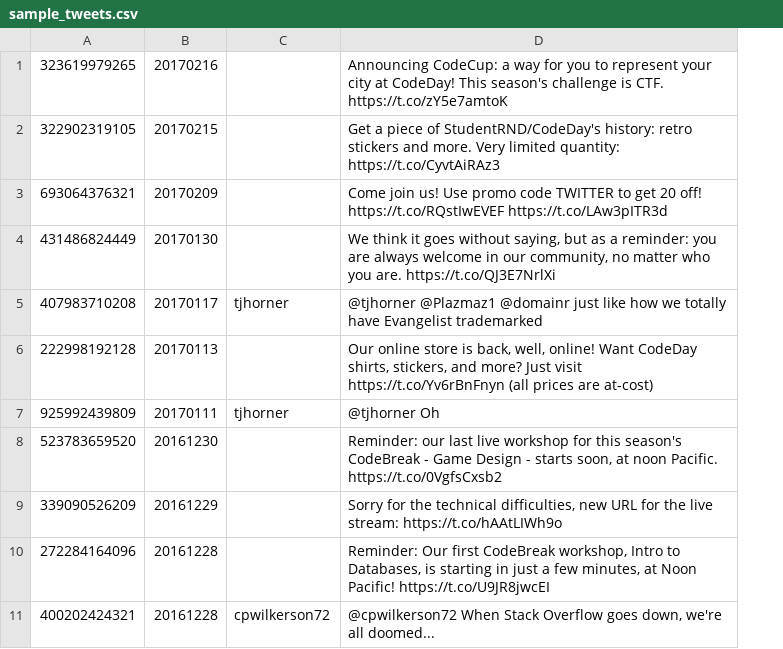
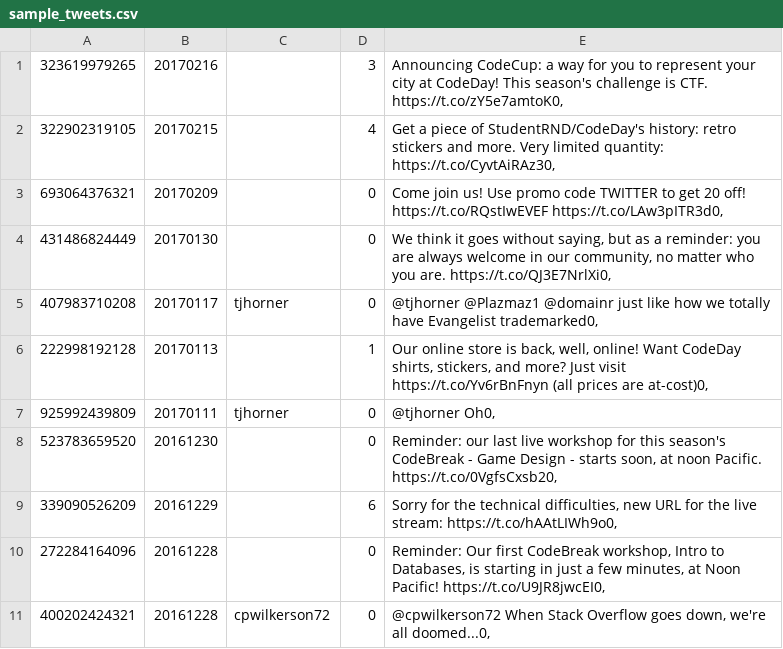
Before and after one commit to codeday/old-codeday-site, a CSV file: public/assets/csv/sample_tweets.csv, drawn as a sheet; only a part is shown; removed rows and columns are numbered as before the commit, all else as after; the diff names each change by its address in the sheet, - before the commit and + after, or states it on an @@ line.

```diff
--- a/public/assets/csv/sample_tweets.csv
+++ b/public/assets/csv/sample_tweets.csv
-column D, rows 1-11: Announcing CodeCup: a way for you to represent your city at CodeDay! This season's challenge is CTF. https://t.co/zY5e7amtoK | Get a piece of StudentRND/CodeDay's history: retro stickers and more. Very limited quantity: https://t.co/CyvtAiRAz3 | Come join us! Use promo code TWITTER to get 20 off! https://t.co/RQstIwEVEF https://t.co/LAw3pITR3d | We think it goes without saying, but as a reminder: you are always welcome in our community, no matter who you are. https://t.co/QJ3E7NrlXi | @tjhorner @Plazmaz1 @domainr just like how we totally have Evangelist trademarked | Our online store is back, well, online! Want CodeDay shirts, stickers, and more? Just visit https://t.co/Yv6rBnFnyn (all prices are at-cost) | @tjhorner Oh | Reminder: our last live workshop for this season's CodeBreak - Game Design - starts soon, at noon Pacific. https://t.co/0VgfsCxsb2 | Sorry for the technical difficulties, new URL for the live stream: https://t.co/hAAtLIWh9o | Reminder: Our first CodeBreak workshop, Intro to Databases, is starting in just a few minutes, at Noon Pacific! https://t.co/U9JR8jwcEI | @cpwilkerson72 When Stack Overflow goes down, we're all doomed...
+column D, rows 1-11: 3 | 4 | 0 | 0 | 0 | 1 | 0 | 0 | 6 | 0 | 0
+column E, rows 1-11: Announcing CodeCup: a way for you to represent your city at CodeDay! This season's challenge is CTF. https://t.co/zY5e7amtoK0, | Get a piece of StudentRND/CodeDay's history: retro stickers and more. Very limited quantity: https://t.co/CyvtAiRAz30, | Come join us! Use promo code TWITTER to get 20 off! https://t.co/RQstIwEVEF https://t.co/LAw3pITR3d0, | We think it goes without saying, but as a reminder: you are always welcome in our community, no matter who you are. https://t.co/QJ3E7NrlXi0, | @tjhorner @Plazmaz1 @domainr just like how we totally have Evangelist trademarked0, | Our online store is back, well, online! Want CodeDay shirts, stickers, and more? Just visit https://t.co/Yv6rBnFnyn (all prices are at-cost)0, | @tjhorner Oh0, | Reminder: our last live workshop for this season's CodeBreak - Game Design - starts soon, at noon Pacific. https://t.co/0VgfsCxsb20, | Sorry for the technical difficulties, new URL for the live stream: https://t.co/hAAtLIWh9o0, | Reminder: Our first CodeBreak workshop, Intro to Databases, is starting in just a few minutes, at Noon Pacific! https://t.co/U9JR8jwcEI0, | @cpwilkerson72 When Stack Overflow goes down, we're all doomed...0,
```
Also changed, not shown: 1 other file.
